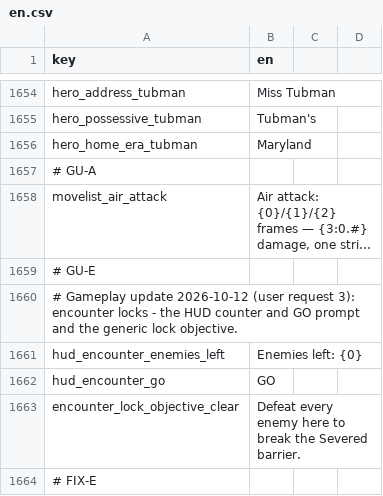
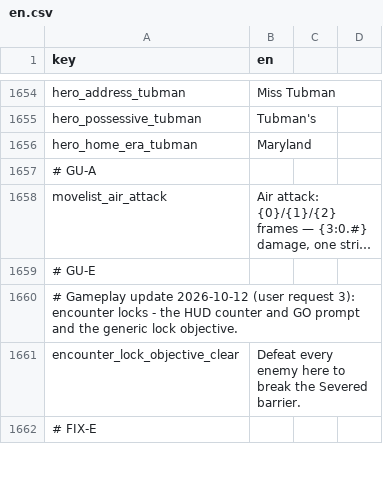
Before and after one commit to malakey/fighters-through-time-v3, a CSV file: localization/en.csv, drawn as a sheet; only a part is shown, gaps mark what is left out; long unchanged cells end in …; the diff names each change by its address in the sheet, - before the commit and + after, or states it on an @@ line.

```diff
--- a/localization/en.csv
+++ b/localization/en.csv
-row 1661: hud_encounter_enemies_left | Enemies left: {0}
-row 1662: hud_encounter_go | GO
```
Also changed, not shown: 14 other files.
